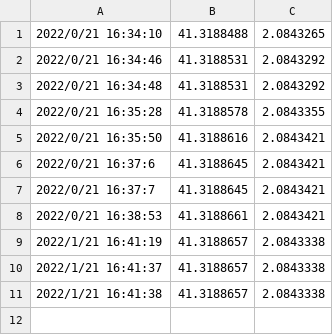
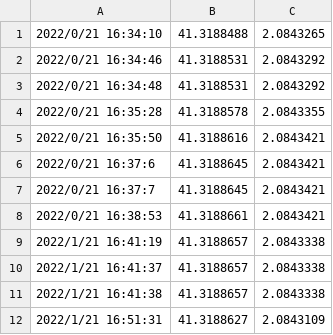
Before and after one commit to ivanmlr/GIS-JS-app, a CSV file: storage/locations.csv, drawn as a sheet; the diff names each change by its address in the sheet, - before the commit and + after, or states it on an @@ line.

```diff
--- a/storage/locations.csv
+++ b/storage/locations.csv
+row 12: 2022/1/21 16:51:31 | 41.3188627 | 2.0843109
```
Also changed, not shown: 1 other file.
